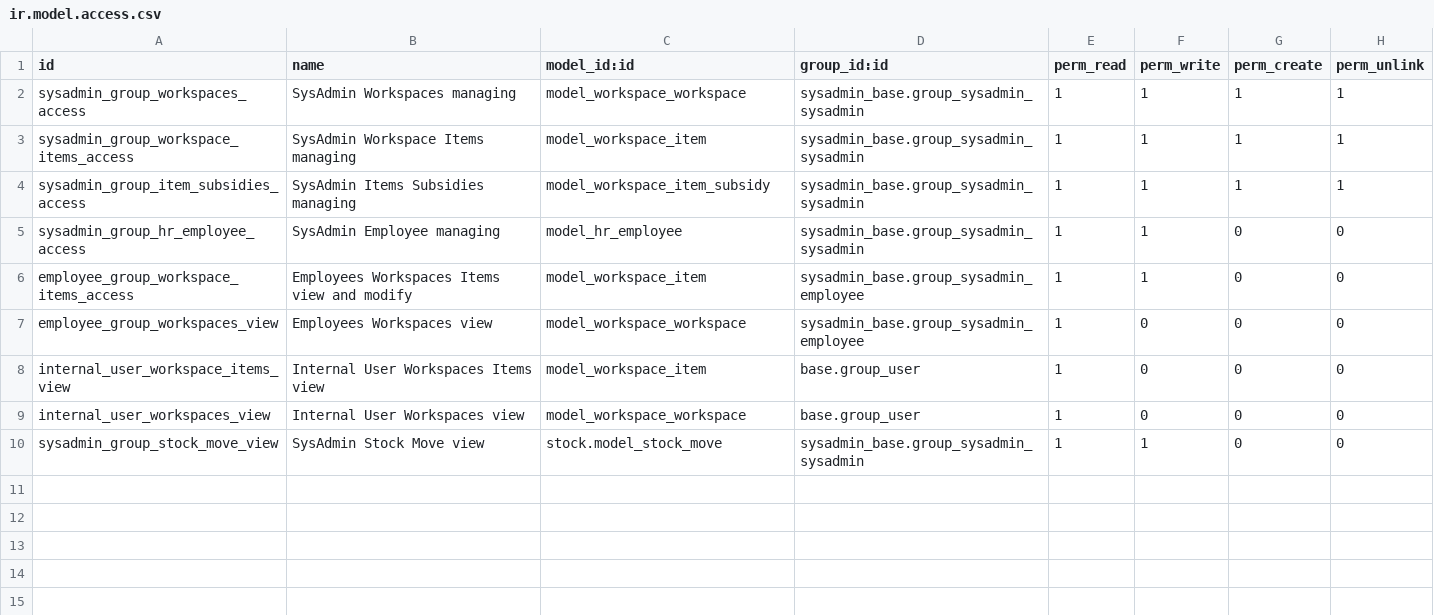
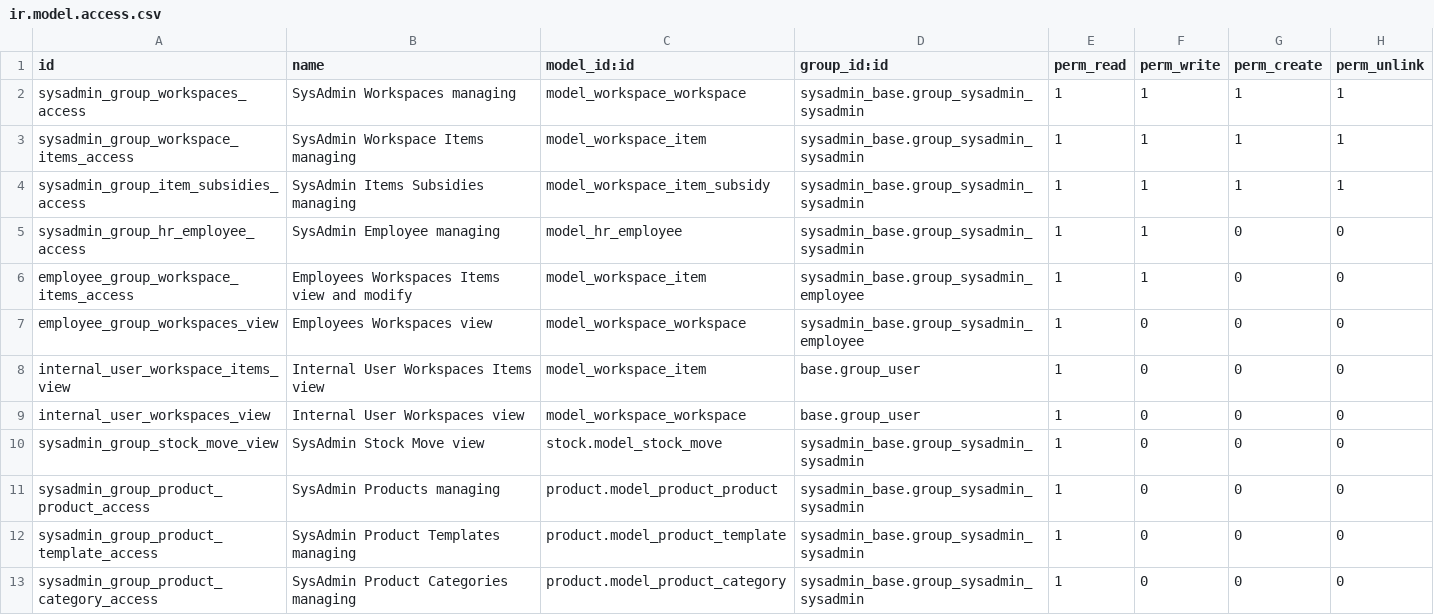
Before and after one commit to SDIsl/valentin-addons, a CSV file: sysadmin_base/security/ir.model.access.csv, drawn as a sheet.

Commit message:
Corrección permisos productos

```diff
--- a/sysadmin_base/security/ir.model.access.csv
+++ b/sysadmin_base/security/ir.model.access.csv
@@ -9,2 +9,5 @@ internal_user_workspace_items_view,Internal User Workspaces Items view,model_wor
 internal_user_workspaces_view,Internal User Workspaces view,model_workspace_workspace,base.group_user,1,0,0,0
-sysadmin_group_stock_move_view,SysAdmin Stock Move view,stock.model_stock_move,sysadmin_base.group_sysadmin_sysadmin,1,1,0,0
+sysadmin_group_stock_move_view,SysAdmin Stock Move view,stock.model_stock_move,sysadmin_base.group_sysadmin_sysadmin,1,0,0,0
+sysadmin_group_product_product_access,SysAdmin Products managing,product.model_product_product,sysadmin_base.group_sysadmin_sysadmin,1,0,0,0
+sysadmin_group_product_template_access,SysAdmin Product Templates managing,product.model_product_template,sysadmin_base.group_sysadmin_sysadmin,1,0,0,0
+sysadmin_group_product_category_access,SysAdmin Product Categories managing,product.model_product_category,sysadmin_base.group_sysadmin_sysadmin,1,0,0,0
```
Also changed, not shown: 2 other files.
